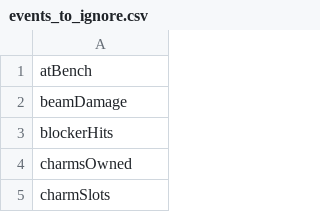
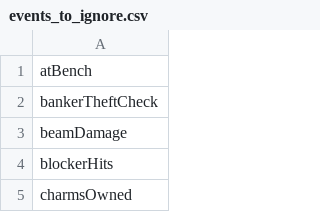
Before and after one commit to jsal13/HKRDreamCatcher, a CSV file: Mod/events_to_ignore.csv, drawn as a sheet; only a part is shown; the shorter side is filled out with more unchanged rows.

```diff
--- a/Mod/events_to_ignore.csv
+++ b/Mod/events_to_ignore.csv
@@ -1,2 +1,3 @@
 atBench
+bankerTheftCheck
 beamDamage
```
Also changed, not shown: Mod/room_mappings.csv, Mod/small_area_to_general_area_mapping.csv, 6 other files.
